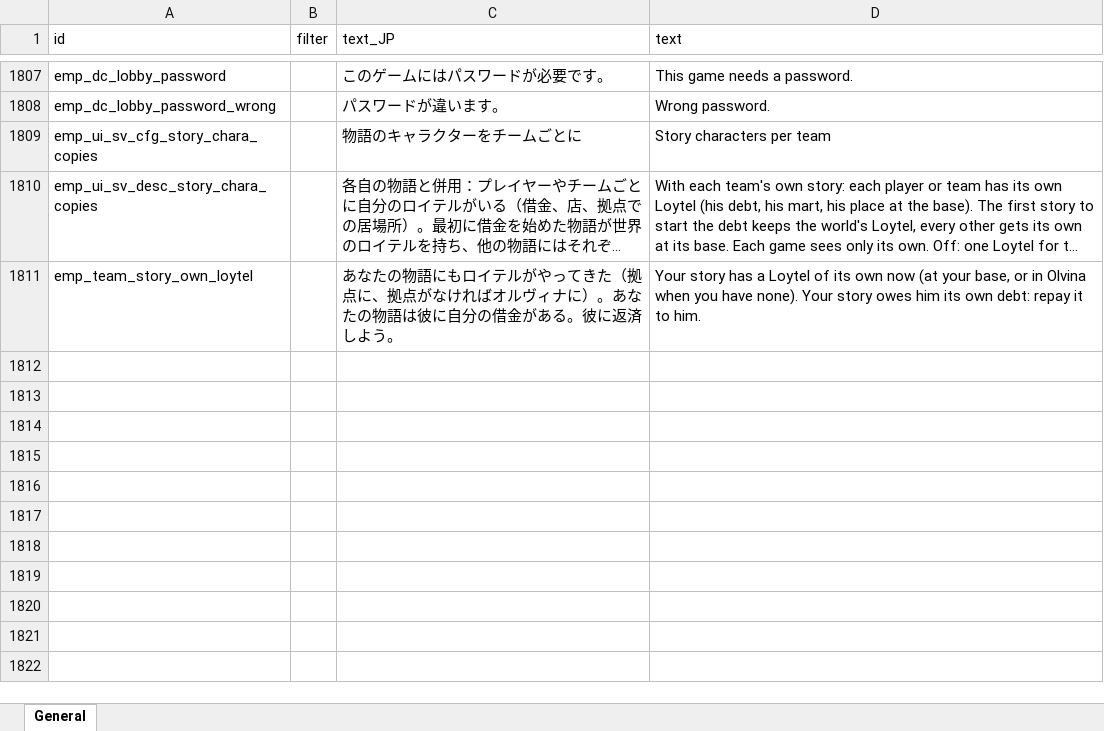
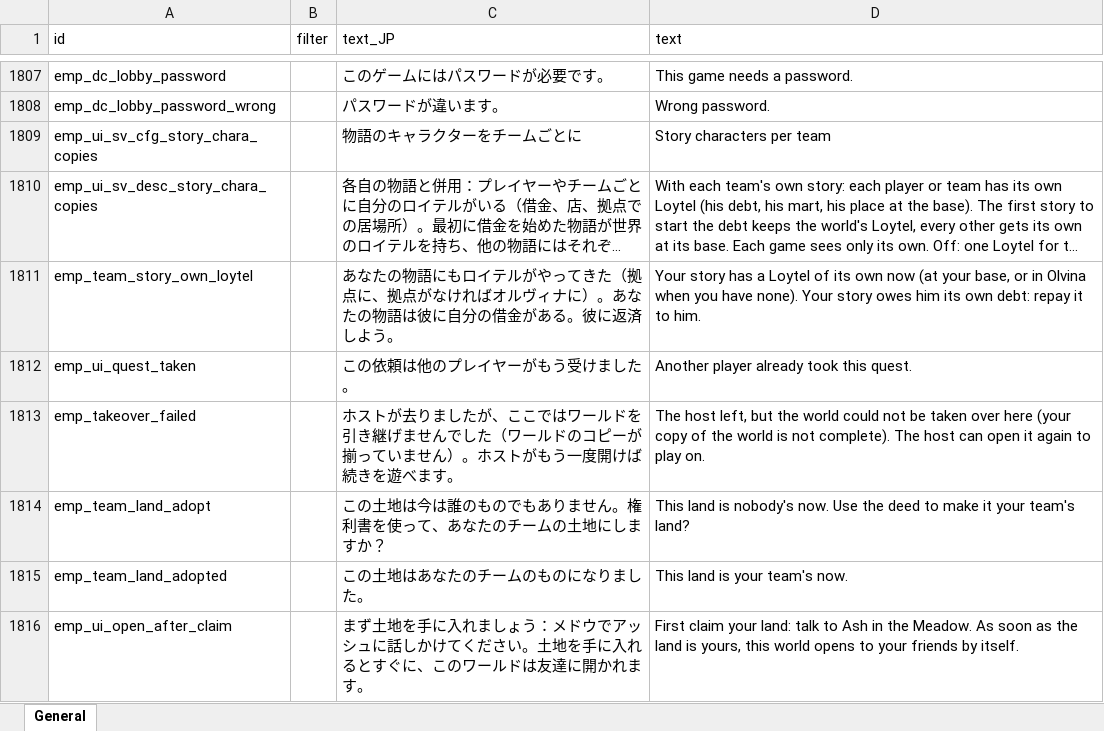
Before and after one commit to ElinTogether/ElinTogether, an Excel workbook: package/LangMod/EN/emp_localization.xlsx, sheet General, drawn as a sheet; only a part is shown, gaps mark what is left out; long unchanged cells end in …; values as stored, in another font and other column widths than the file's, no borders; the diff names each change by its address in the sheet, - before the commit and + after, or states it on an @@ line.

```diff
--- a/package/LangMod/EN/emp_localization.xlsx (sheet General)
+++ b/package/LangMod/EN/emp_localization.xlsx (sheet General)
+row 1812: emp_ui_quest_taken |  | この依頼は他のプレイヤーがもう受けました。 | Another player already took this quest.
+row 1813: emp_takeover_failed |  | ホストが去りましたが、ここではワールドを引き継げませんでした（ワールドのコピーが揃っていません）。ホストがもう一度開けば続きを遊べます。 | The host left, but the world could not be taken over here (your copy of the world is not complete). The host can open it again to play on.
+row 1814: emp_team_land_adopt |  | この土地は今は誰のものでもありません。権利書を使って、あなたのチームの土地にしますか？ | This land is nobody's now. Use the deed to make it your team's land?
+row 1815: emp_team_land_adopted |  | この土地はあなたのチームのものになりました。 | This land is your team's now.
+row 1816: emp_ui_open_after_claim |  | まず土地を手に入れましょう：メドウでアッシュに話しかけてください。土地を手に入れるとすぐに、このワールドは友達に開かれます。 | First claim your land: talk to Ash in the Meadow. As soon as the land is yours, this world opens to your friends by itself.
```
Also changed, not shown: 3 other files.
